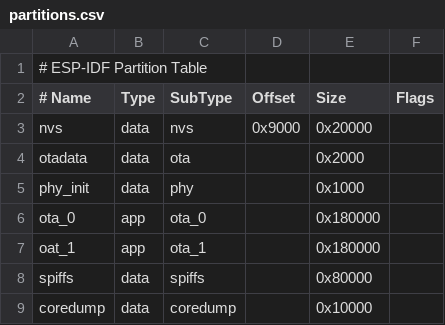
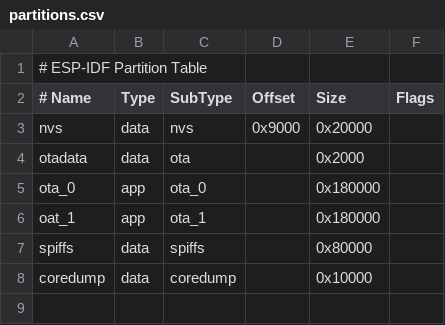
Before and after one commit to JanVych/main-project-1, a CSV file: partitions.csv, drawn as a sheet; the diff names each change by its address in the sheet, - before the commit and + after, or states it on an @@ line.

```diff
--- a/partitions.csv
+++ b/partitions.csv
-row 5: phy_init | data | phy |  | 0x1000
```
Also changed, not shown: 19 other files.
